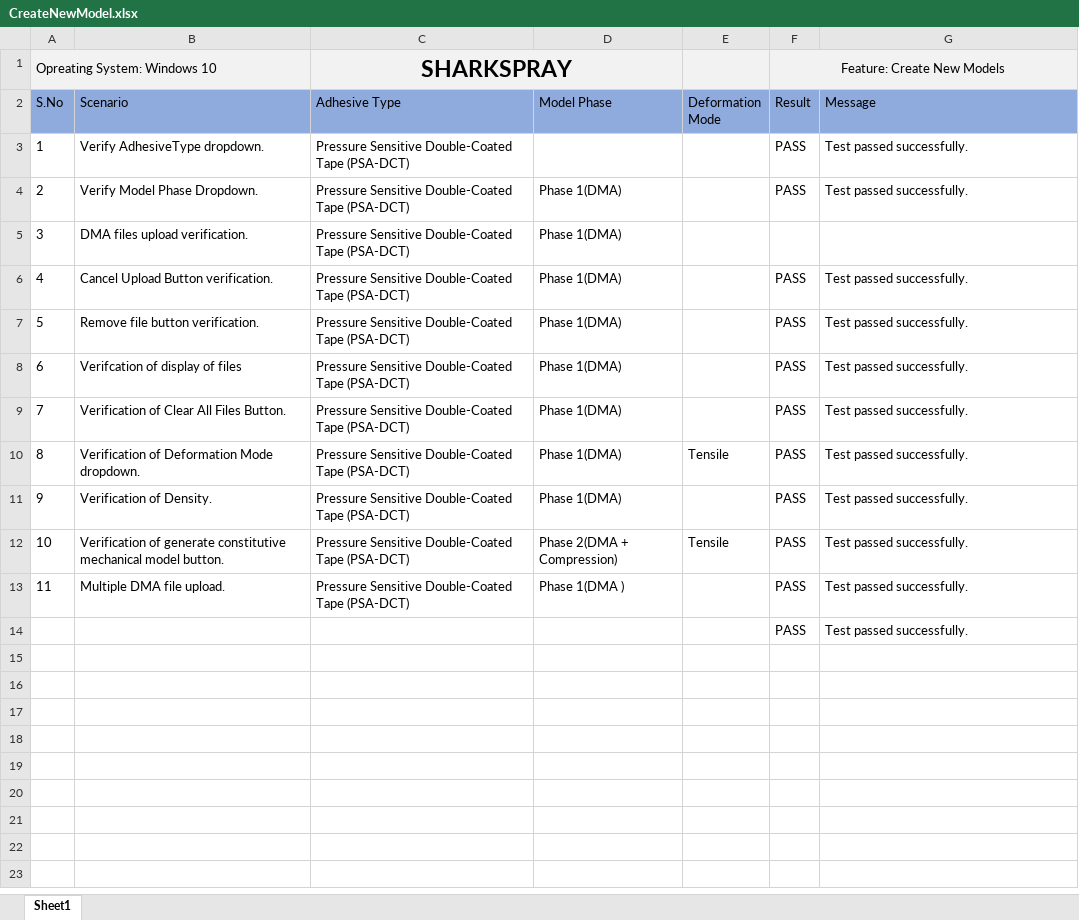
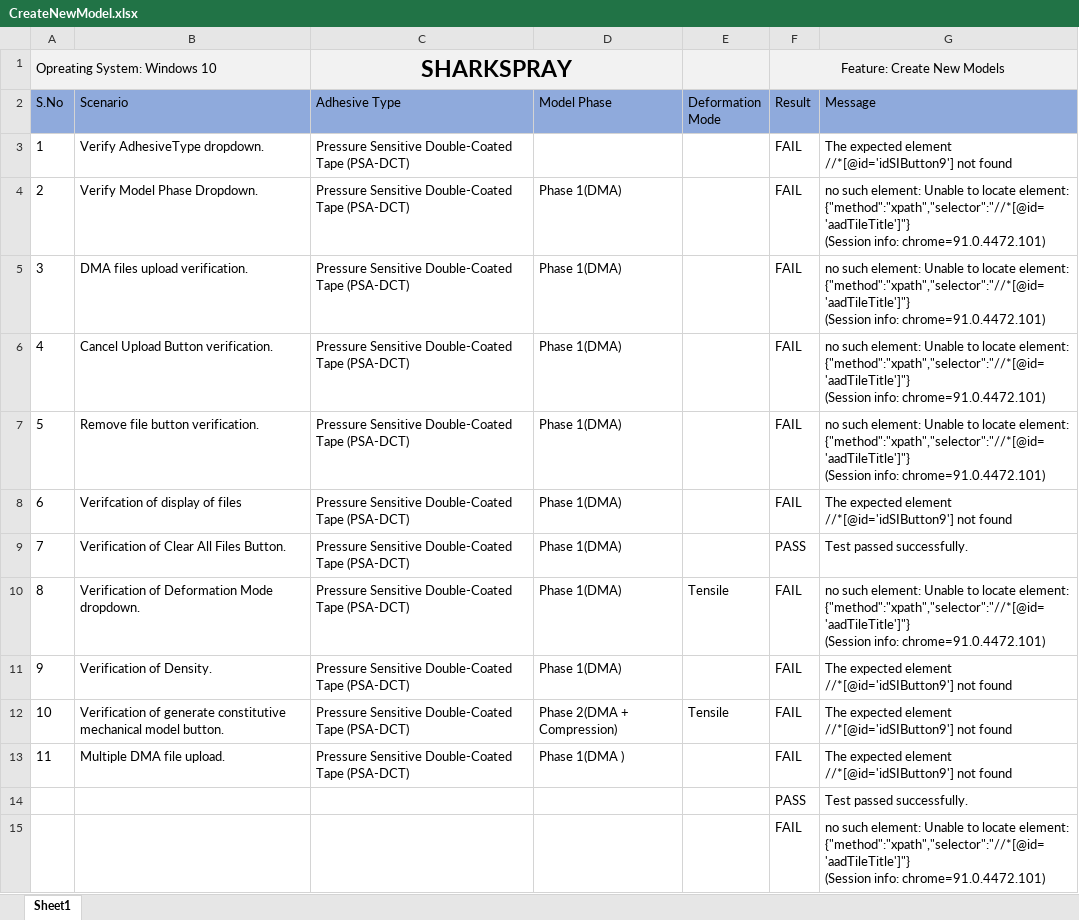
Before and after one commit to Rajni26kumari/sharkspray_script, an Excel workbook: Sharkspray/TestResult/CreateNewModel.xlsx, sheet Sheet1, drawn as a sheet; values as stored, in another font and other column widths than the file's, no borders; conditional formats not drawn; ↵ is a line break in a cell; the diff names each change by its address in the sheet, - before the commit and + after, or states it on an @@ line.

```diff
--- a/Sharkspray/TestResult/CreateNewModel.xlsx (sheet Sheet1)
+++ b/Sharkspray/TestResult/CreateNewModel.xlsx (sheet Sheet1)
-F3:F4 (Result): PASS
+F3:F4 (Result): FAIL
-G3 (Message): Test passed successfully.
+G3 (Message): The expected element //*[@id='idSIButton9'] not found
-G4 (Message): Test passed successfully.
+G4 (Message): no such element: Unable to locate element: {"method":"xpath","selector":"//*[@id='aadTileTitle']"} ↵ (Session info: chrome=91.0.4472.101)
-F5 (Result): (empty)
+F5 (Result): FAIL
-G5 (Message): (empty)
+G5 (Message): no such element: Unable to locate element: {"method":"xpath","selector":"//*[@id='aadTileTitle']"} ↵ (Session info: chrome=91.0.4472.101)
-F6:F8 (Result): PASS
+F6:F8 (Result): FAIL
-G6:G7 (Message): Test passed successfully.
+G6:G7 (Message): no such element: Unable to locate element: {"method":"xpath","selector":"//*[@id='aadTileTitle']"} ↵ (Session info: chrome=91.0.4472.101)
-G8 (Message): Test passed successfully.
+G8 (Message): The expected element //*[@id='idSIButton9'] not found
-F10:F13 (Result): PASS
+F10:F13 (Result): FAIL
-G10 (Message): Test passed successfully.
+G10 (Message): no such element: Unable to locate element: {"method":"xpath","selector":"//*[@id='aadTileTitle']"} ↵ (Session info: chrome=91.0.4472.101)
-G11:G13 (Message): Test passed successfully.
+G11:G13 (Message): The expected element //*[@id='idSIButton9'] not found
+row 15:  |  |  |  |  | FAIL | no such element: Unable to locate element: {"method":"xpath","selector":"//*[@id='aadTileTitle']"} ↵ (Session info: chrome=91.0.4472.101)
```
Also changed, not shown: Sharkspray/TestResult/ExportandSaveModel.xlsx, Sharkspray/TestResult/VisualizeModelData.xlsx, 23 other files.
